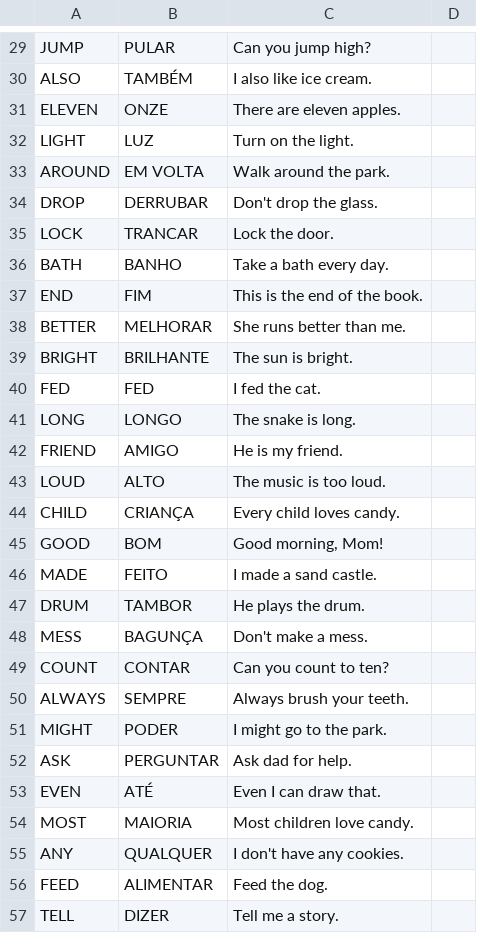
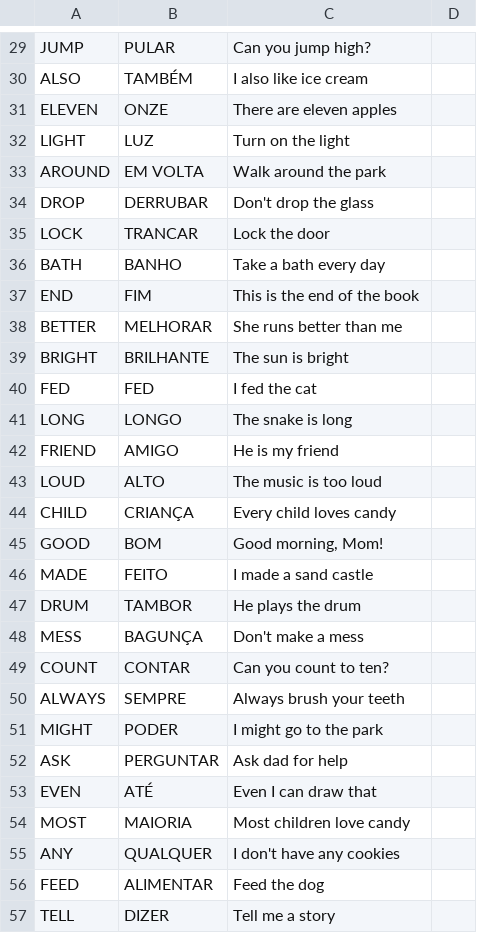
Before and after one commit to andrepaim/spelling_bee, a CSV file: data.csv, drawn as a sheet; only a part is shown, gaps mark what is left out; the diff covers the shown part only; the diff names each change by its address in the sheet, - before the commit and + after, or states it on an @@ line.

```diff
--- a/data.csv
+++ b/data.csv
-C30: I also like ice cream.
+C30: I also like ice cream
-C31: There are eleven apples.
+C31: There are eleven apples
-C32: Turn on the light.
+C32: Turn on the light
-C33: Walk around the park.
+C33: Walk around the park
-C34: Don't drop the glass.
+C34: Don't drop the glass
-C35: Lock the door.
+C35: Lock the door
-C36: Take a bath every day.
+C36: Take a bath every day
-C37: This is the end of the book.
+C37: This is the end of the book
-C38: She runs better than me.
+C38: She runs better than me
-C39: The sun is bright.
+C39: The sun is bright
-C40: I fed the cat.
+C40: I fed the cat
-C41: The snake is long.
+C41: The snake is long
-C42: He is my friend.
+C42: He is my friend
-C43: The music is too loud.
+C43: The music is too loud
-C44: Every child loves candy.
+C44: Every child loves candy
-C46: I made a sand castle.
+C46: I made a sand castle
-C47: He plays the drum.
+C47: He plays the drum
-C48: Don't make a mess.
+C48: Don't make a mess
-C50: Always brush your teeth.
+C50: Always brush your teeth
-C51: I might go to the park.
+C51: I might go to the park
-C52: Ask dad for help.
+C52: Ask dad for help
-C53: Even I can draw that.
+C53: Even I can draw that
-C54: Most children love candy.
+C54: Most children love candy
-C55: I don't have any cookies.
+C55: I don't have any cookies
-C56: Feed the dog.
+C56: Feed the dog
-C57: Tell me a story.
+C57: Tell me a story
```
Also changed, not shown: 77 edited cells elsewhere in this file.
